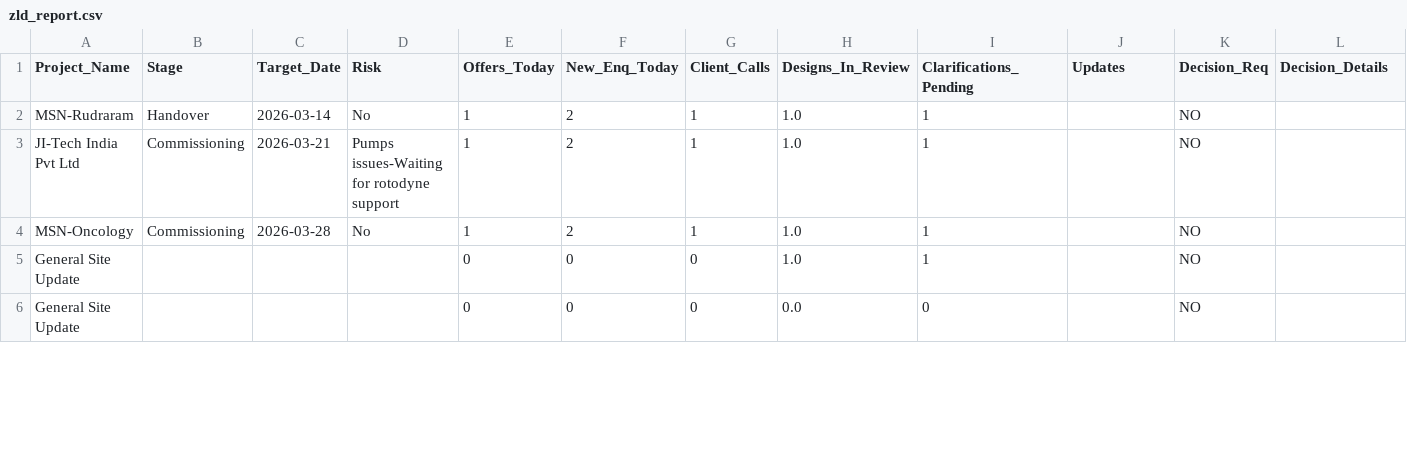
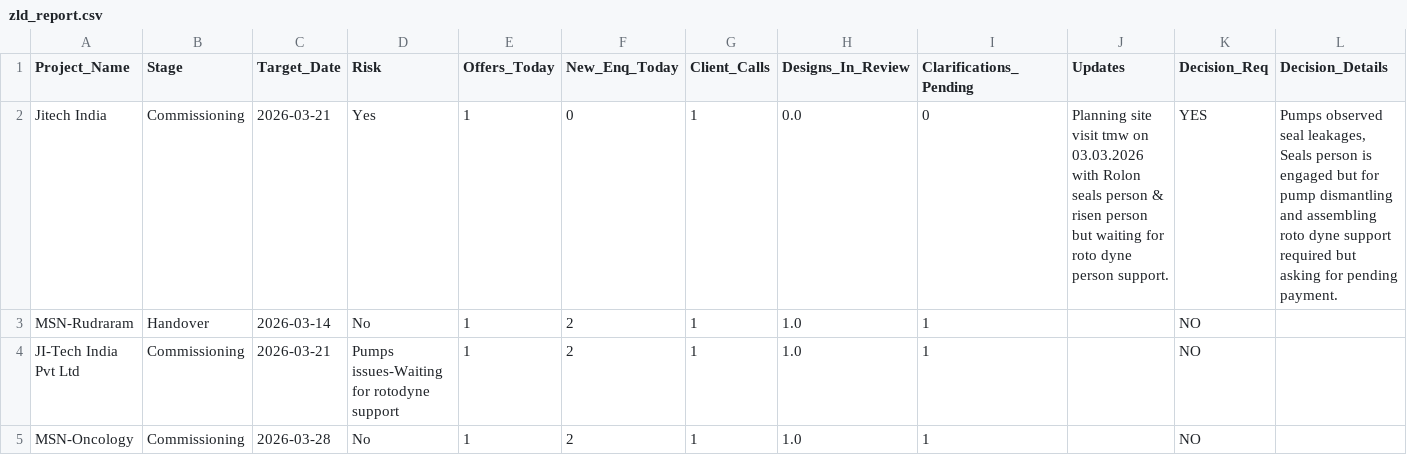
Before and after one commit to Bgenggadmin/bg-anchor-portal, a CSV file: zld_report.csv, drawn as a sheet; only a part is shown; the shorter side is filled out with more unchanged rows; rows hold the shown columns only; the diff names each change by its address in the sheet, - before the commit and + after, or states it on an @@ line.

Commit message:
Update: zld_report.csv

```diff
--- a/zld_report.csv
+++ b/zld_report.csv
+row 2: Jitech India | Commissioning | 2026-03-21 | Yes | 1 | 0 | 1 | 0.0 | 0 | Planning site visit tmw on 03.03.2026 with Rolon seals person & risen person but waiting for roto dyne person support. | YES | Pumps observed seal leakages, Seals person is engaged but for pump dismantling and assembling roto dyne support required but asking for pending payment.
```
